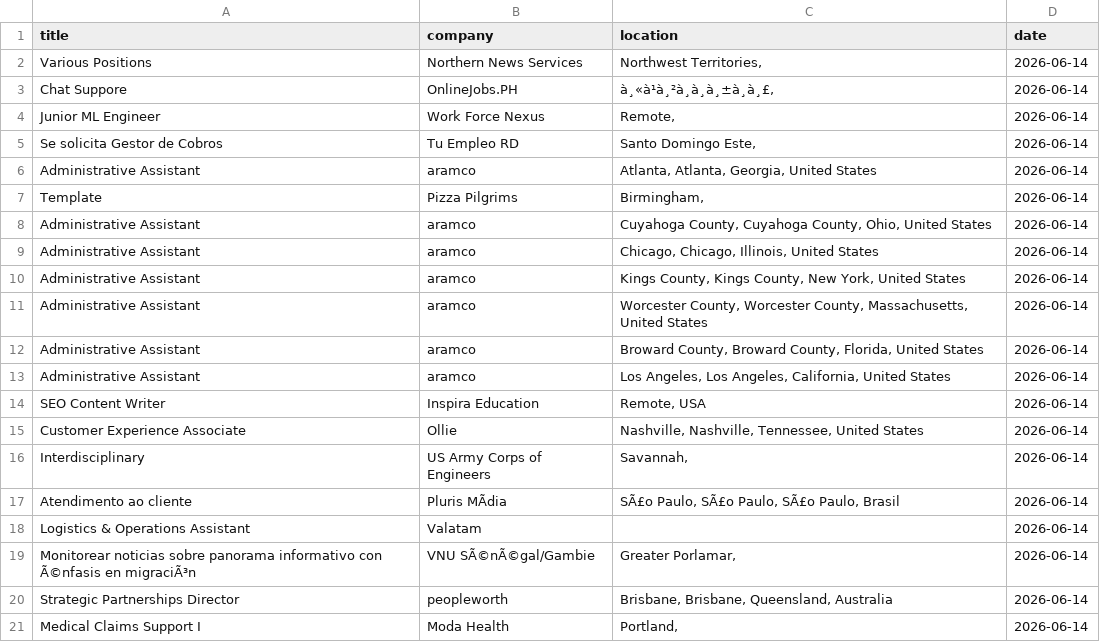
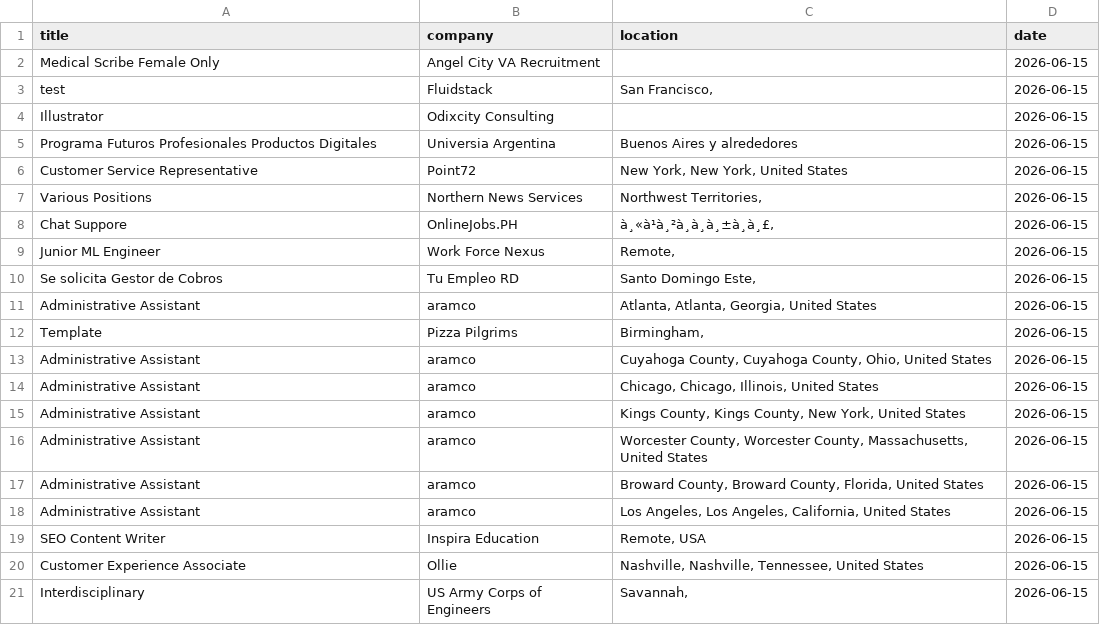
Before and after one commit to vvreddy4/Data-pipeline, a CSV file: data/raw_jobs.csv, drawn as a sheet; removed rows and columns are numbered as before the commit, all else as after; the diff names each change by its address in the sheet, - before the commit and + after, or states it on an @@ line.

```diff
--- a/data/raw_jobs.csv
+++ b/data/raw_jobs.csv
+row 2: Medical Scribe Female Only | Angel City VA Recruitment |  | 2026-06-15
+row 3: test | Fluidstack | San Francisco, | 2026-06-15
+row 4: Illustrator | Odixcity Consulting |  | 2026-06-15
+row 5: Programa Futuros Profesionales Productos Digitales | Universia Argentina | Buenos Aires y alrededores | 2026-06-15
+row 6: Customer Service Representative | Point72 | New York, New York, United States | 2026-06-15
-D7:D21 (date): 2026-06-14
+D7:D21 (date): 2026-06-15
-row 17: Atendimento ao cliente | Pluris MÃdia | SÃ£o Paulo, SÃ£o Paulo, SÃ£o Paulo, Brasil | 2026-06-14
-row 18: Logistics & Operations Assistant | Valatam |  | 2026-06-14
-row 19: Monitorear noticias sobre panorama informativo con Ã©nfasis en migraciÃ³n | VNU SÃ©nÃ©gal/Gambie | Greater Porlamar, | 2026-06-14
-row 20: Strategic Partnerships Director | peopleworth | Brisbane, Brisbane, Queensland, Australia | 2026-06-14
-row 21: Medical Claims Support I | Moda Health | Portland, | 2026-06-14
```
Also changed, not shown: data/cleaned_jobs.csv.
